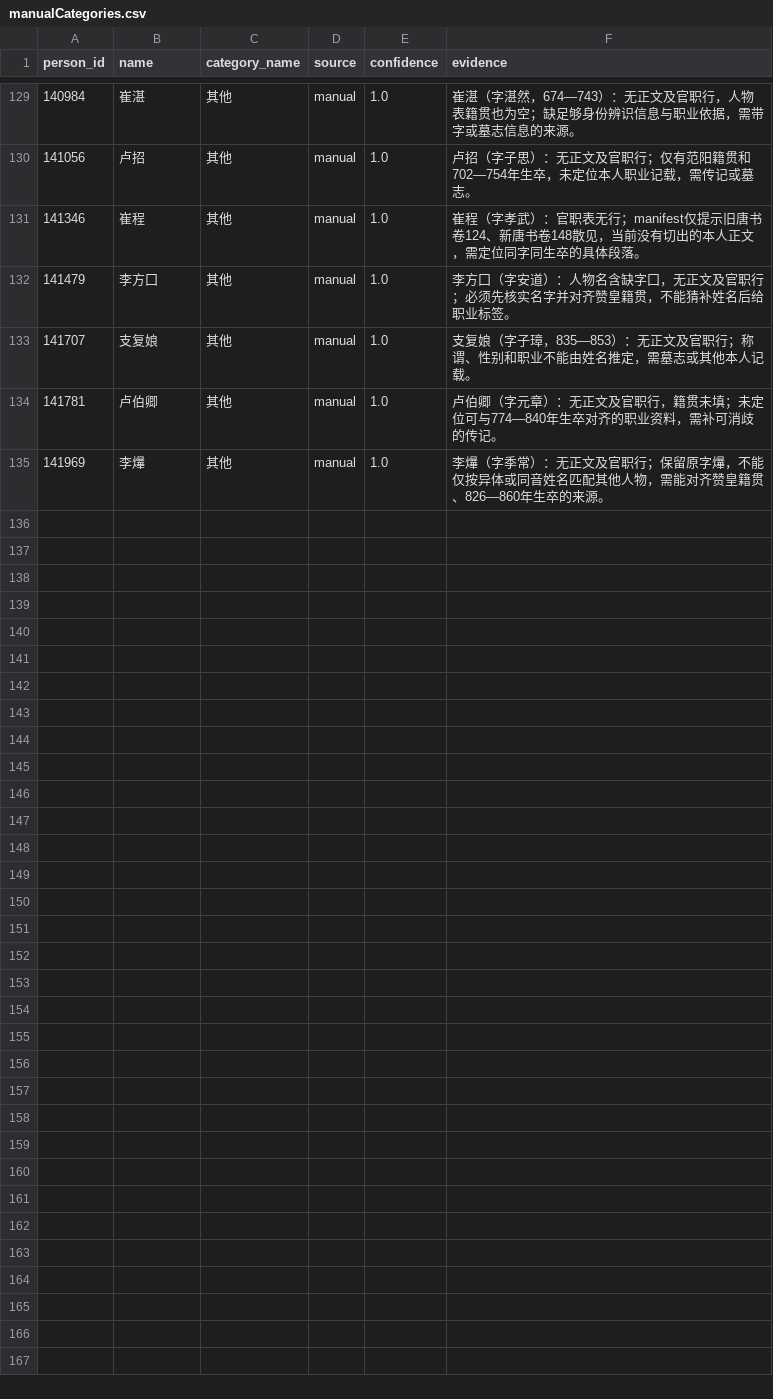
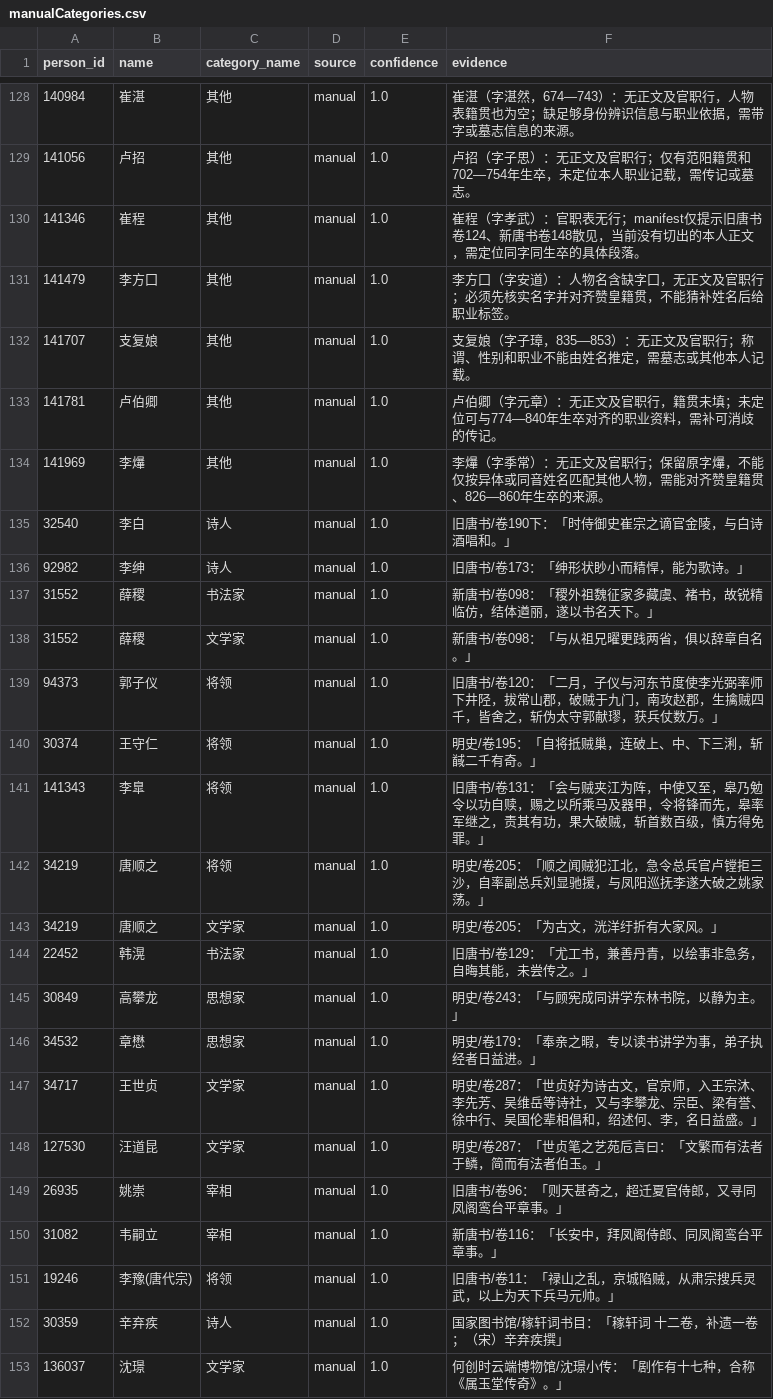
Before and after one commit to ContraMundum-code/historia, a CSV file: scripts/annotations/secondHalf/manualCategories.csv, drawn as a sheet; only a part is shown, gaps mark what is left out; the diff covers the shown part only; the diff names each change by its address in the sheet, - before the commit and + after, or states it on an @@ line.

```diff
--- a/scripts/annotations/secondHalf/manualCategories.csv
+++ b/scripts/annotations/secondHalf/manualCategories.csv
+row 135: 32540 | 李白 | 诗人 | manual | 1.0 | 旧唐书/卷190下：「时侍御史崔宗之谪官金陵，与白诗酒唱和。」
+row 136: 92982 | 李绅 | 诗人 | manual | 1.0 | 旧唐书/卷173：「绅形状眇小而精悍，能为歌诗。」
+row 137: 31552 | 薛稷 | 书法家 | manual | 1.0 | 新唐书/卷098：「稷外祖魏征家多藏虞、褚书，故锐精临仿，结体遒丽，遂以书名天下。」
+row 138: 31552 | 薛稷 | 文学家 | manual | 1.0 | 新唐书/卷098：「与从祖兄曜更践两省，俱以辞章自名。」
+row 139: 94373 | 郭子仪 | 将领 | manual | 1.0 | 旧唐书/卷120：「二月，子仪与河东节度使李光弼率师下井陉，拔常山郡，破贼于九门，南攻赵郡，生擒贼四千，皆舍之，斩伪太守郭献璆，获兵仗数万。」
+row 140: 30374 | 王守仁 | 将领 | manual | 1.0 | 明史/卷195：「自将抵贼巢，连破上、中、下三浰，斩馘二千有奇。」
+row 141: 141343 | 李臯 | 将领 | manual | 1.0 | 旧唐书/卷131：「会与贼夹江为阵，中使又至，皋乃勉令以功自赎，赐之以所乘马及器甲，令将锋而先，皋率军继之，责其有功，果大破贼，斩首数百级，慎方得免罪。」
+row 142: 34219 | 唐顺之 | 将领 | manual | 1.0 | 明史/卷205：「顺之闻贼犯江北，急令总兵官卢镗拒三沙，自率副总兵刘显驰援，与凤阳巡抚李遂大破之姚家荡。」
+row 143: 34219 | 唐顺之 | 文学家 | manual | 1.0 | 明史/卷205：「为古文，洸洋纡折有大家风。」
+row 144: 22452 | 韩滉 | 书法家 | manual | 1.0 | 旧唐书/卷129：「尤工书，兼善丹青，以绘事非急务，自晦其能，未尝传之。」
+row 145: 30849 | 高攀龙 | 思想家 | manual | 1.0 | 明史/卷243：「与顾宪成同讲学东林书院，以静为主。」
+row 146: 34532 | 章懋 | 思想家 | manual | 1.0 | 明史/卷179：「奉亲之暇，专以读书讲学为事，弟子执经者日益进。」
+row 147: 34717 | 王世贞 | 文学家 | manual | 1.0 | 明史/卷287：「世贞好为诗古文，官京师，入王宗沐、李先芳、吴维岳等诗社，又与李攀龙、宗臣、梁有誉、徐中行、吴国伦辈相倡和，绍述何、李，名日益盛。」
+row 148: 127530 | 汪道昆 | 文学家 | manual | 1.0 | 明史/卷287：「世贞笔之艺苑卮言曰：「文繁而有法者于鳞，简而有法者伯玉。」
+row 149: 26935 | 姚崇 | 宰相 | manual | 1.0 | 旧唐书/卷96：「则天甚奇之，超迁夏官侍郎，又寻同凤阁鸾台平章事。」
+row 150: 31082 | 韦嗣立 | 宰相 | manual | 1.0 | 新唐书/卷116：「长安中，拜凤阁侍郎、同凤阁鸾台平章事。」
+row 151: 19246 | 李豫(唐代宗) | 将领 | manual | 1.0 | 旧唐书/卷11：「禄山之乱，京城陷贼，从肃宗搜兵灵武，以上为天下兵马元帅。」
+row 152: 30359 | 辛弃疾 | 诗人 | manual | 1.0 | 国家图书馆/稼轩词书目：「稼轩词 十二卷，补遗一卷；（宋）辛弃疾撰」
+row 153: 136037 | 沈璟 | 文学家 | manual | 1.0 | 何创时云端博物馆/沈璟小传：「剧作有十七种，合称《属玉堂传奇》。」
```
Also changed, not shown: 9 added rows and 1 removed row elsewhere in this file, data/annotations/bIdentityReview.csv, data/annotations/bReview.csv, 15 other files.
